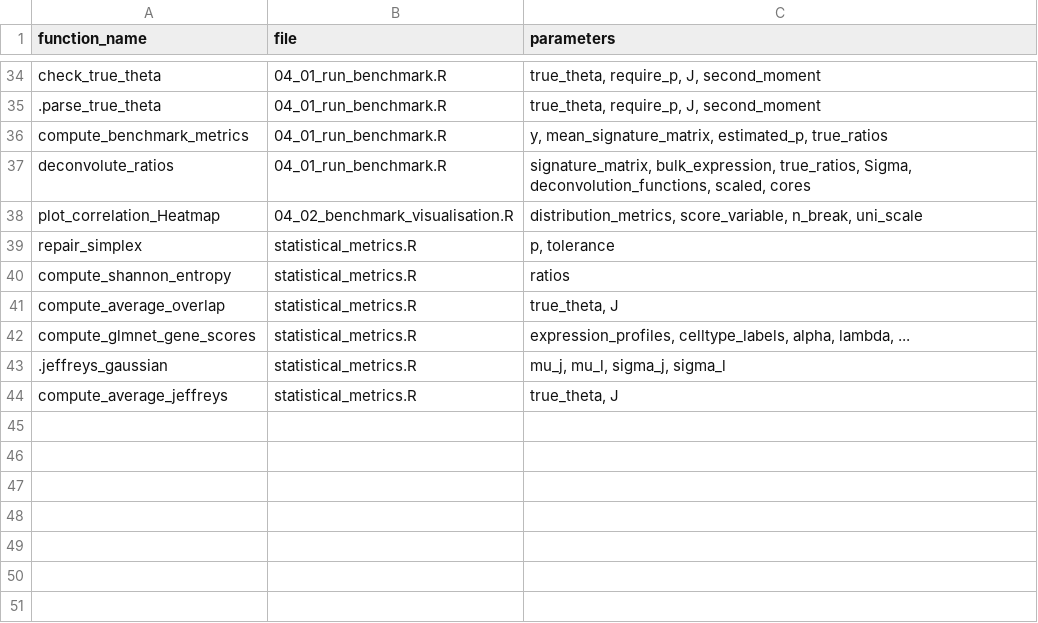
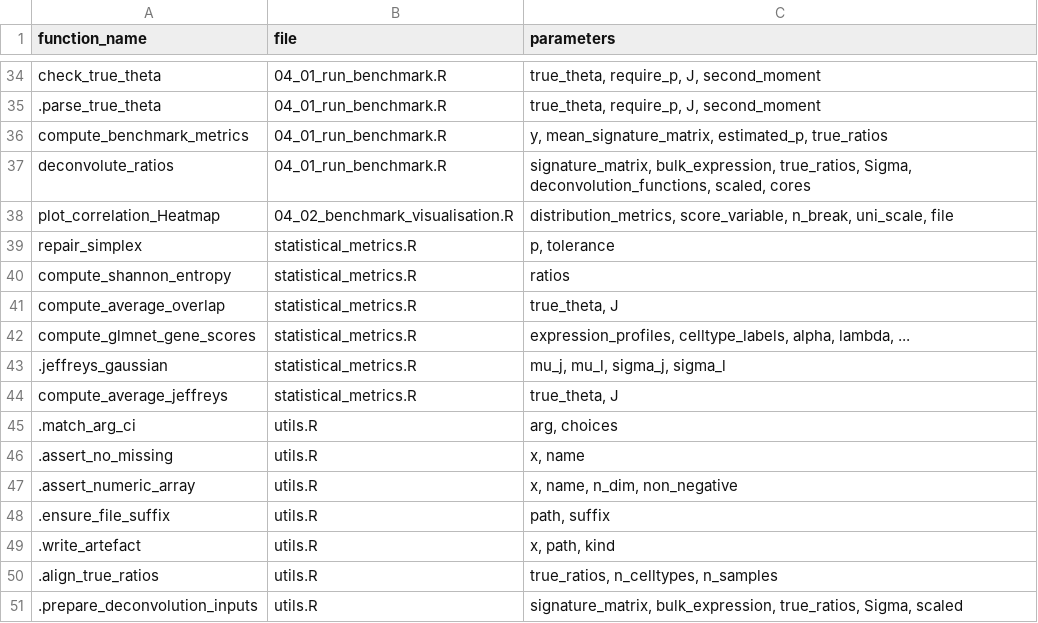
Before and after one commit to bastienchassagnol/DeCovarT, a CSV file: package_network/decovart_functions.csv, drawn as a sheet; only a part is shown, gaps mark what is left out.

```diff
--- a/package_network/decovart_functions.csv
+++ b/package_network/decovart_functions.csv
@@ -37,3 +37,3 @@
 "deconvolute_ratios","04_01_run_benchmark.R","signature_matrix, bulk_expression, true_ratios, Sigma, deconvolution_functions, scaled, cores"
-"plot_correlation_Heatmap","04_02_benchmark_visualisation.R","distribution_metrics, score_variable, n_break, uni_scale"
+"plot_correlation_Heatmap","04_02_benchmark_visualisation.R","distribution_metrics, score_variable, n_break, uni_scale, file"
 "repair_simplex","statistical_metrics.R","p, tolerance"
@@ -44 +44,8 @@
 "compute_average_jeffreys","statistical_metrics.R","true_theta, J"
+".match_arg_ci","utils.R","arg, choices"
+".assert_no_missing","utils.R","x, name"
+".assert_numeric_array","utils.R","x, name, n_dim, non_negative"
+".ensure_file_suffix","utils.R","path, suffix"
+".write_artefact","utils.R","x, path, kind"
+".align_true_ratios","utils.R","true_ratios, n_celltypes, n_samples"
+".prepare_deconvolution_inputs","utils.R","signature_matrix, bulk_expression, true_ratios, Sigma, scaled"
```
Also changed, not shown: 20 other files.
